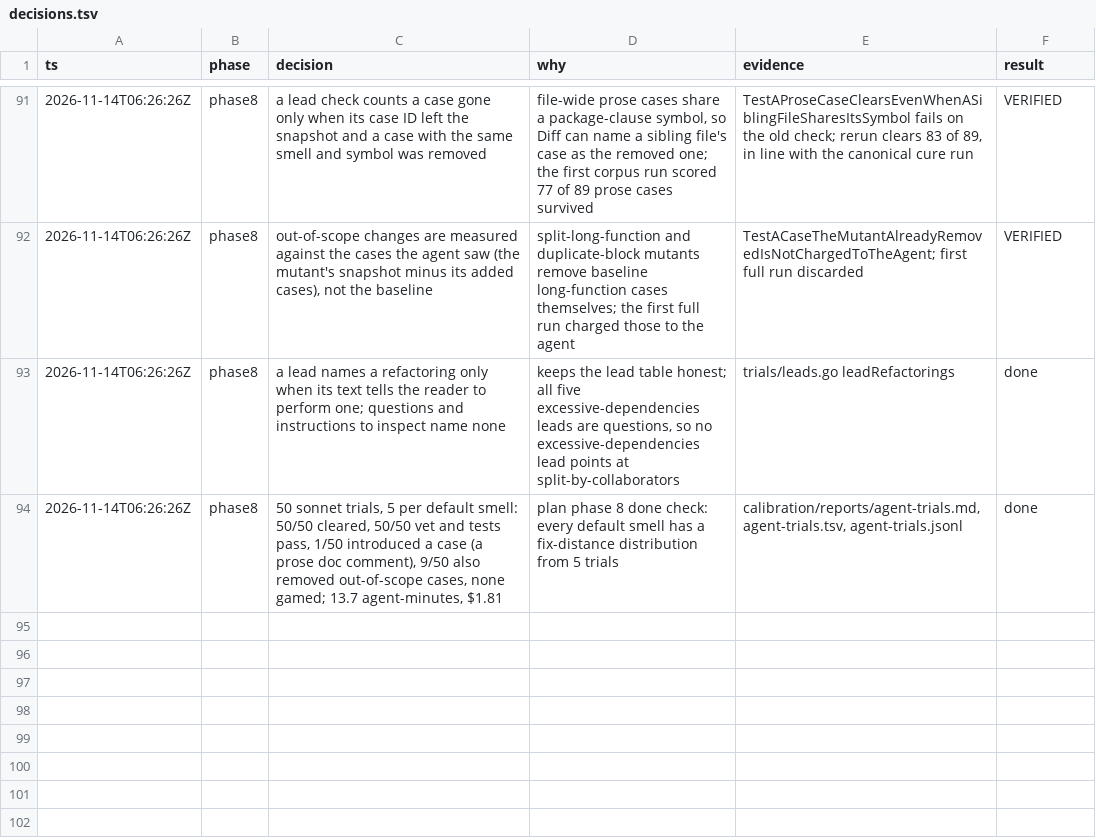
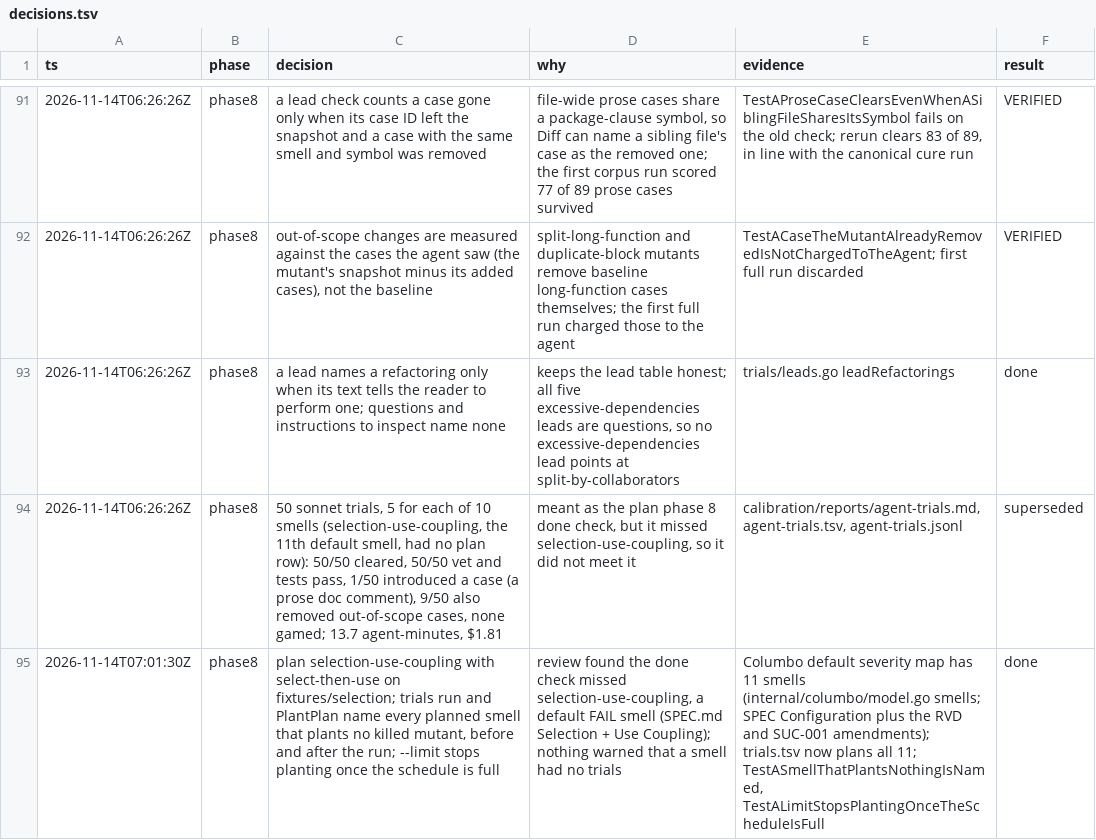
Before and after one commit to KellyBennett/Columbo, a TSV file: calibration/decisions.tsv, drawn as a sheet; only a part is shown, gaps mark what is left out; the diff names each change by its address in the sheet, - before the commit and + after, or states it on an @@ line.

```diff
--- a/calibration/decisions.tsv
+++ b/calibration/decisions.tsv
-C94 (decision): …trials, 5 per default smell: 50/50 cleared,…
+C94 (decision): …trials, 5 for each of 10 smells (selection-use-coupling, the 11th default smell, had no plan row): 50/50 cleared,…
-D94 (why): plan phase 8 done check: every default smell has a fix-distance distribution from 5 trials
+D94 (why): meant as the plan phase 8 done check, but it missed selection-use-coupling, so it did not meet it
-F94 (result): done
+F94 (result): superseded
+row 95: 2026-11-14T07:01:30Z | phase8 | plan selection-use-coupling with select-then-use on fixtures/selection; trials run and PlantPlan name every planned smell that plants no killed mutant, before and after the run; --limit stops planting once the schedule is full | review found the done check missed selection-use-coupling, a default FAIL smell (SPEC.md Selection + Use Coupling); nothing warned that a smell had no trials | Columbo default severity map has 11 smells (internal/columbo/model.go smells; SPEC Configuration plus the RVD and SUC-001 amendments); trials.tsv now plans all 11; TestASmellThatPlantsNothingIsNamed, TestALimitStopsPlantingOnceTheScheduleIsFull | done
```
Also changed, not shown: calibration/trials.tsv, 5 other files.
